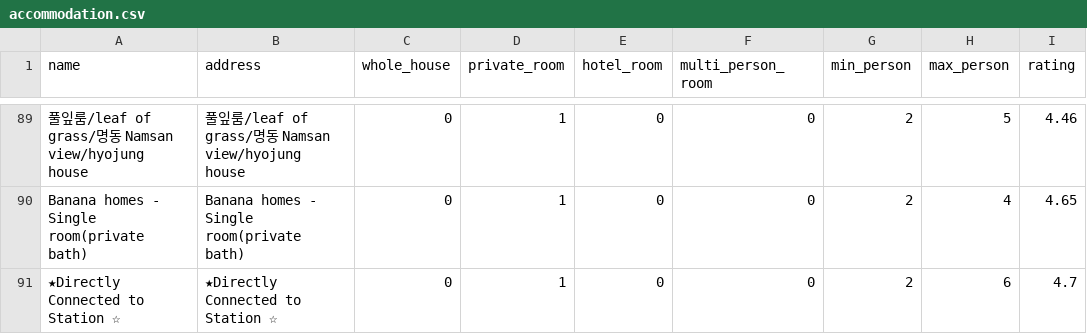
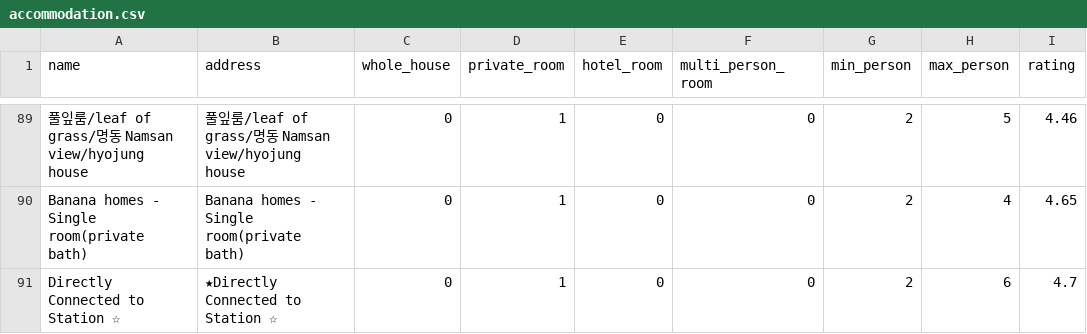
Before and after one commit to kkw01234/airbnb-clone, a CSV file: server/data/accommodation.csv, drawn as a sheet; only a part is shown, gaps mark what is left out; the diff names each change by its address in the sheet, - before the commit and + after, or states it on an @@ line.

```diff
--- a/server/data/accommodation.csv
+++ b/server/data/accommodation.csv
-A91 (name): ★Directly Connected to Station ☆
+A91 (name): Directly Connected to Station ☆
```
Also changed, not shown: 1 other file.
